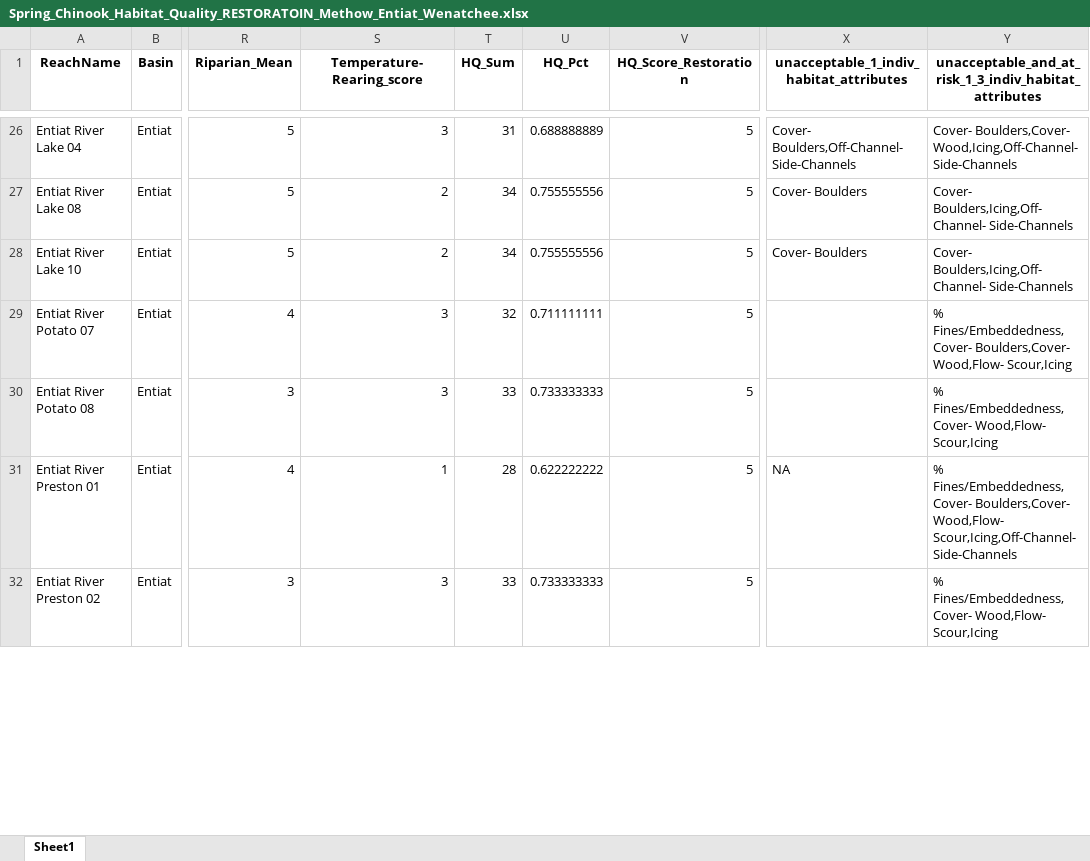
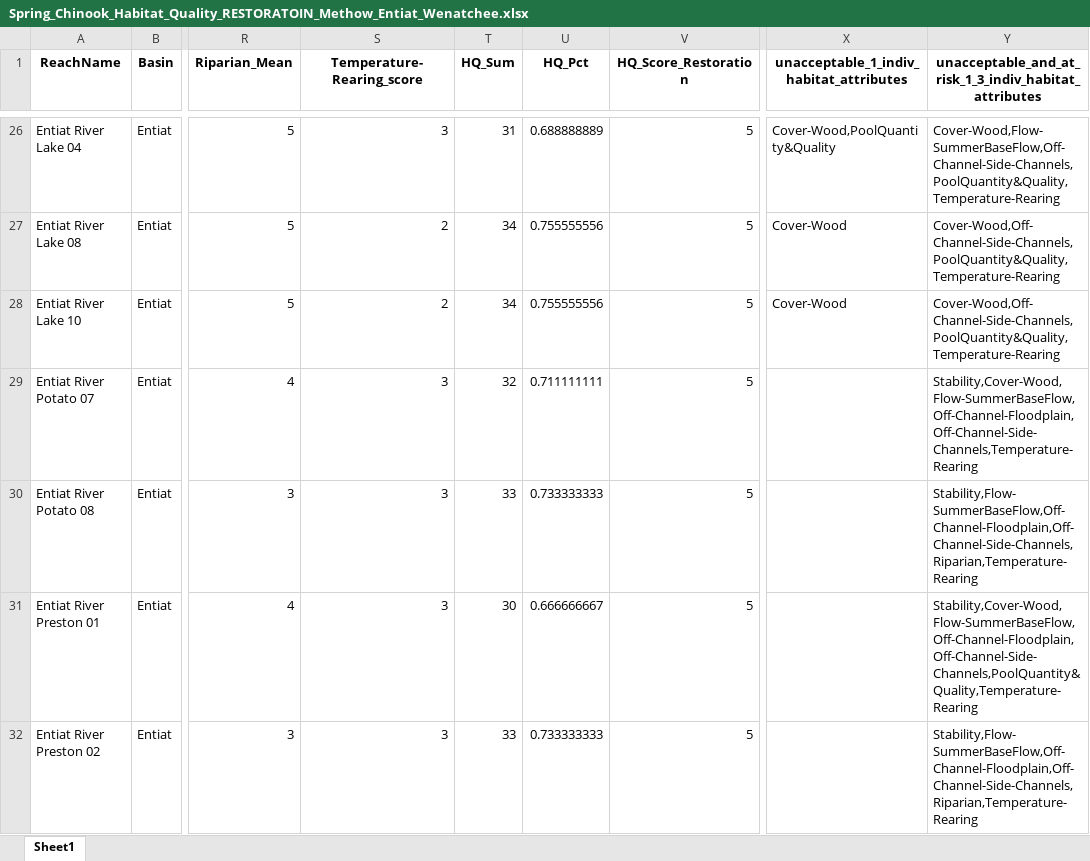
Before and after one commit to Upper-Columbia-Salmon-Recovery-Board/Prioritization_Step2_Data_R_Project, an Excel workbook: Output/Spring_Chinook_Habitat_Quality_RESTORATOIN_Methow_Entiat_Wenatchee.xlsx, sheet Sheet1, drawn as a sheet; only a part is shown, gaps mark what is left out; values as stored, in another font and other column widths than the file's, no borders; the diff covers the shown part only; the diff names each change by its address in the sheet, - before the commit and + after, or states it on an @@ line.

```diff
--- a/Output/Spring_Chinook_Habitat_Quality_RESTORATOIN_Methow_Entiat_Wenatchee.xlsx (sheet Sheet1)
+++ b/Output/Spring_Chinook_Habitat_Quality_RESTORATOIN_Methow_Entiat_Wenatchee.xlsx (sheet Sheet1)
-X26: Cover- Boulders,Off-Channel- Side-Channels
+X26: Cover-Wood,PoolQuantity&Quality
-Y26: Cover- Boulders,Cover- Wood,Icing,Off-Channel- Side-Channels
+Y26: Cover-Wood,Flow-SummerBaseFlow,Off-Channel-Side-Channels,PoolQuantity&Quality,Temperature-Rearing
-X27:X28: Cover- Boulders
+X27:X28: Cover-Wood
-Y27:Y28: Cover- Boulders,Icing,Off-Channel- Side-Channels
+Y27:Y28: Cover-Wood,Off-Channel-Side-Channels,PoolQuantity&Quality,Temperature-Rearing
-Y29: % Fines/Embeddedness,Cover- Boulders,Cover- Wood,Flow- Scour,Icing
+Y29: Stability,Cover-Wood,Flow-SummerBaseFlow,Off-Channel-Floodplain,Off-Channel-Side-Channels,Temperature-Rearing
-Y30: % Fines/Embeddedness,Cover- Wood,Flow- Scour,Icing
+Y30: Stability,Flow-SummerBaseFlow,Off-Channel-Floodplain,Off-Channel-Side-Channels,Riparian,Temperature-Rearing
-S31 (Temperature-Rearing_score): 1
+S31 (Temperature-Rearing_score): 3
-T31 (HQ_Sum): 28
+T31 (HQ_Sum): 30
-U31 (HQ_Pct): 0.622222222
+U31 (HQ_Pct): 0.666666667
-X31: NA
+X31: (empty)
-Y31: % Fines/Embeddedness,Cover- Boulders,Cover- Wood,Flow- Scour,Icing,Off-Channel- Side-Channels
+Y31: Stability,Cover-Wood,Flow-SummerBaseFlow,Off-Channel-Floodplain,Off-Channel-Side-Channels,PoolQuantity&Quality,Temperature-Rearing
-Y32: % Fines/Embeddedness,Cover- Wood,Flow- Scour,Icing
+Y32: Stability,Flow-SummerBaseFlow,Off-Channel-Floodplain,Off-Channel-Side-Channels,Riparian,Temperature-Rearing
```
Also changed, not shown: 1 added row, 1 removed row and 221 edited cells elsewhere in this sheet, Data/Habitat_Attribute_Notes_and_Professional_Judgement.xlsx, Output/Habitat_Attribute_Scores.xlsx, 24 other files.
